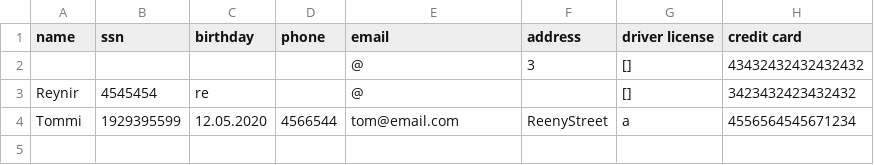
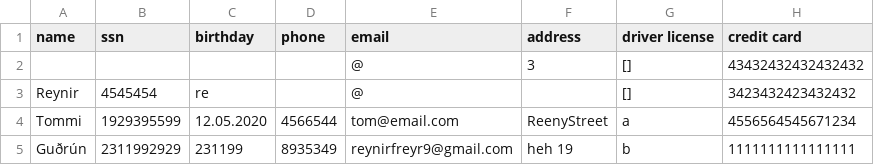
Before and after one commit to reynirf/verklegtnamskeid, a CSV file: data/customers.csv, drawn as a sheet.

```diff
--- a/data/customers.csv
+++ b/data/customers.csv
@@ -4 +4,2 @@ Reynir,4545454,re,,@,,[],3423432423432432
 Tommi,1929395599,12.05.2020,4566544,tom@email.com,ReenyStreet,a,4556564545671234
+Guðrún,2311992929,231199,8935349,reynirfreyr9@gmail.com,heh 19,b,1111111111111111
```
Also changed, not shown: 2 other files.
